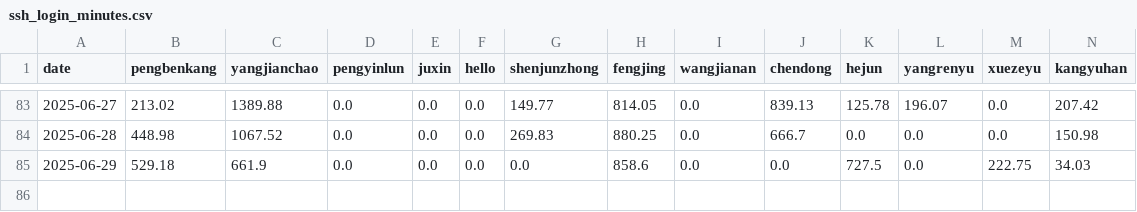
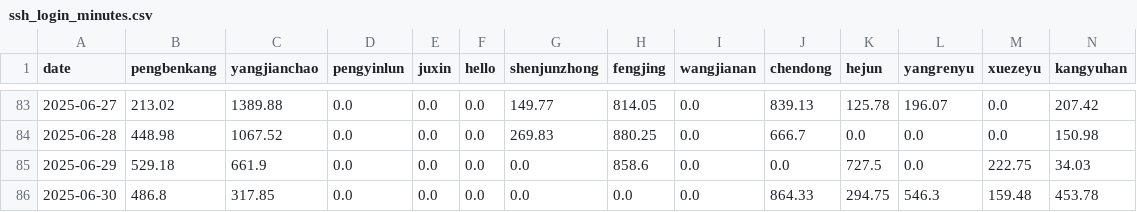
Before and after one commit to ConvolutedDog/server-stats, a CSV file: ssh_login_minutes.csv, drawn as a sheet; only a part is shown, gaps mark what is left out; rows hold the shown columns only; the diff names each change by its address in the sheet, - before the commit and + after, or states it on an @@ line.

```diff
--- a/ssh_login_minutes.csv
+++ b/ssh_login_minutes.csv
+row 86: 2025-06-30 | 486.8 | 317.85 | 0.0 | 0.0 | 0.0 | 0.0 | 0.0 | 0.0 | 864.33 | 294.75 | 546.3 | 159.48 | 453.78
```
Also changed, not shown: 1 other file.
